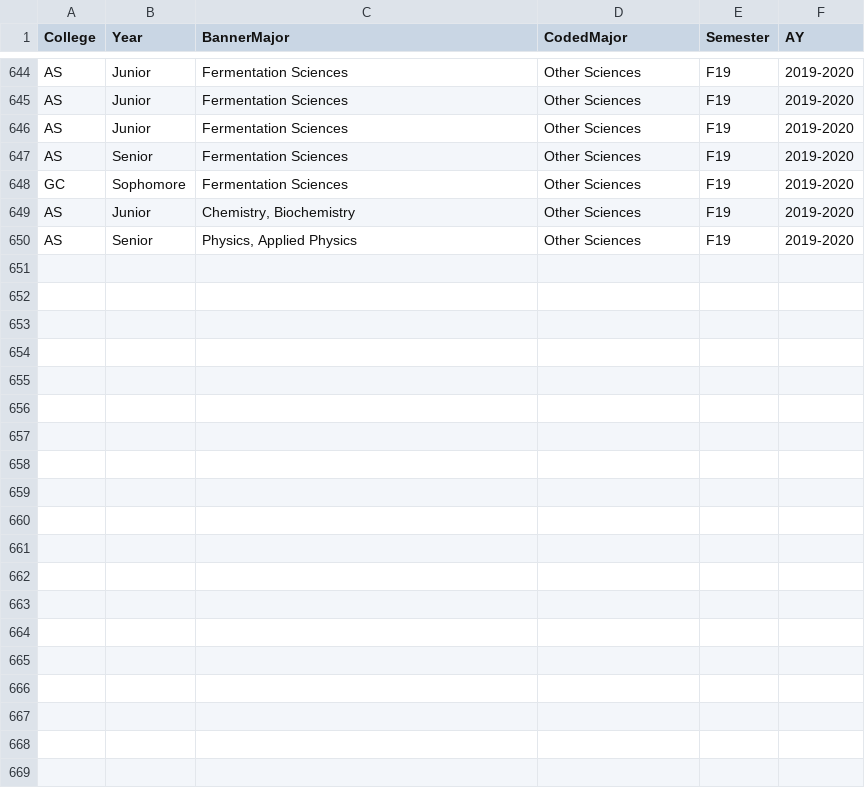
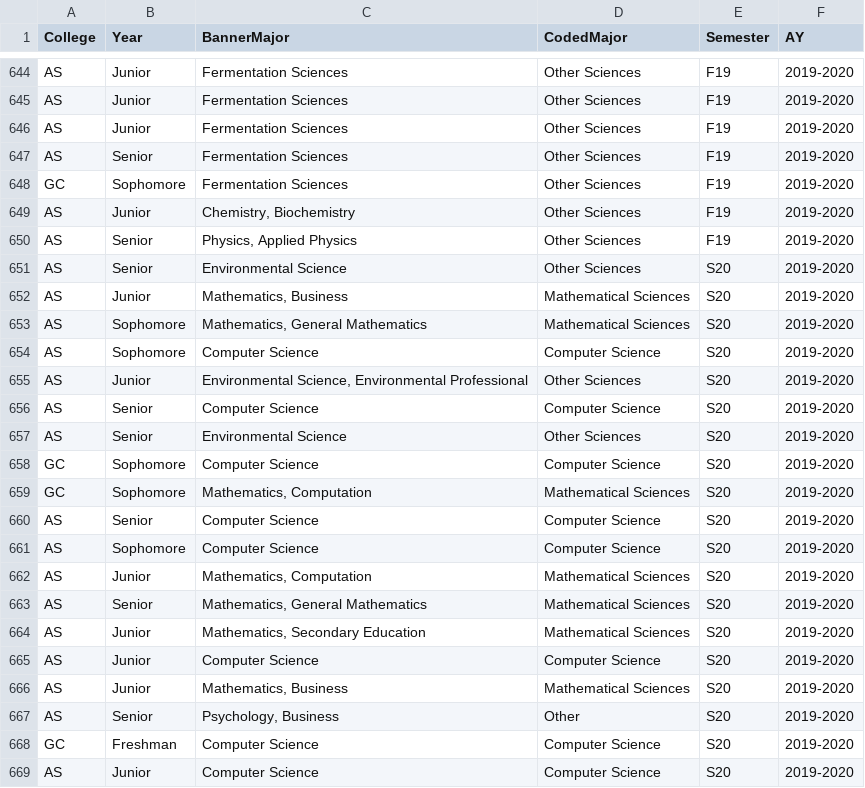
Before and after one commit to STAT-JET-ASU/Datasets, a CSV file: Instructor/stt3850majors.csv, drawn as a sheet; only a part is shown, gaps mark what is left out; the diff covers the shown part only; the diff names each change by its address in the sheet, - before the commit and + after, or states it on an @@ line.

Commit message:
Add files via upload

```diff
--- a/Instructor/stt3850majors.csv
+++ b/Instructor/stt3850majors.csv
+row 651: AS | Senior | Environmental Science | Other Sciences | S20 | 2019-2020
+row 652: AS | Junior | Mathematics, Business | Mathematical Sciences | S20 | 2019-2020
+row 653: AS | Sophomore | Mathematics, General Mathematics | Mathematical Sciences | S20 | 2019-2020
+row 654: AS | Sophomore | Computer Science | Computer Science | S20 | 2019-2020
+row 655: AS | Junior | Environmental Science, Environmental Professional | Other Sciences | S20 | 2019-2020
+row 656: AS | Senior | Computer Science | Computer Science | S20 | 2019-2020
+row 657: AS | Senior | Environmental Science | Other Sciences | S20 | 2019-2020
+row 658: GC | Sophomore | Computer Science | Computer Science | S20 | 2019-2020
+row 659: GC | Sophomore | Mathematics, Computation | Mathematical Sciences | S20 | 2019-2020
+row 660: AS | Senior | Computer Science | Computer Science | S20 | 2019-2020
+row 661: AS | Sophomore | Computer Science | Computer Science | S20 | 2019-2020
+row 662: AS | Junior | Mathematics, Computation | Mathematical Sciences | S20 | 2019-2020
+row 663: AS | Senior | Mathematics, General Mathematics | Mathematical Sciences | S20 | 2019-2020
+row 664: AS | Junior | Mathematics, Secondary Education | Mathematical Sciences | S20 | 2019-2020
+row 665: AS | Junior | Computer Science | Computer Science | S20 | 2019-2020
+row 666: AS | Junior | Mathematics, Business | Mathematical Sciences | S20 | 2019-2020
+row 667: AS | Senior | Psychology, Business | Other | S20 | 2019-2020
+row 668: GC | Freshman | Computer Science | Computer Science | S20 | 2019-2020
+row 669: AS | Junior | Computer Science | Computer Science | S20 | 2019-2020
```
Also changed, not shown: 13 added rows elsewhere in this file.
